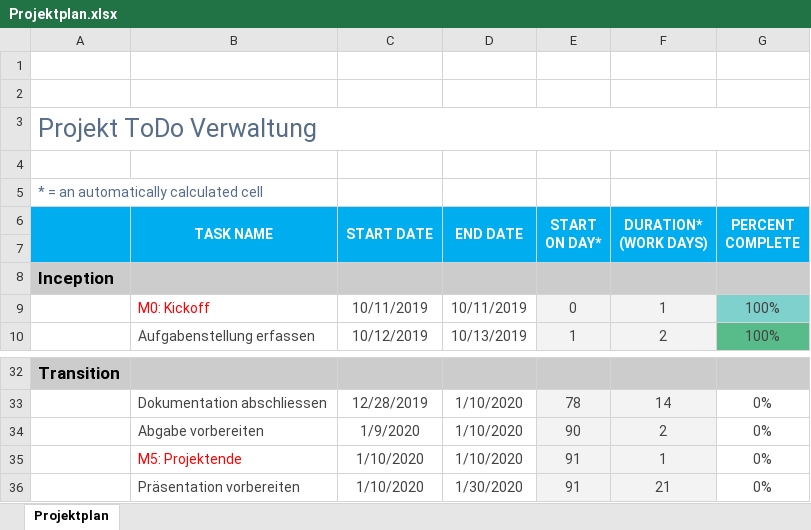
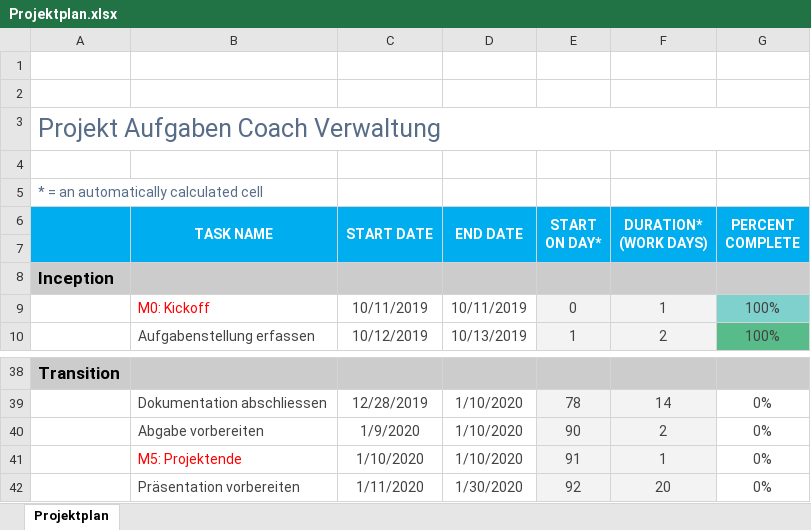
Before and after one commit to lucagubler/BA-Projektplan, an Excel workbook: Projektplan.xlsx, sheet Projektplan, drawn as a sheet; only a part is shown, gaps mark what is left out; values as stored, in another font and other column widths than the file's, no borders; charts and pictures and conditional formats not drawn; addresses are those after the commit; the diff covers the shown part only; the diff names each change by its address in the sheet, - before the commit and + after, or states it on an @@ line.

```diff
--- a/Projektplan.xlsx (sheet Projektplan)
+++ b/Projektplan.xlsx (sheet Projektplan)
-A3: Projekt ToDo Verwaltung
+A3: Projekt Aufgaben Coach Verwaltung
-C42 (START DATE): 1/10/2020
+C42 (START DATE): 1/11/2020
-E42 (START ON DAY*): 91
+E42 (START ON DAY*): 92
-F42 (DURATION* (WORK DAYS)): 21
+F42 (DURATION* (WORK DAYS)): 20
```
Also changed, not shown: 7 added rows, 1 removed row, 1 moved row, 17 edited cells and cell formats elsewhere in this sheet, formulas that keep their value, charts or pictures, 8 other files.
